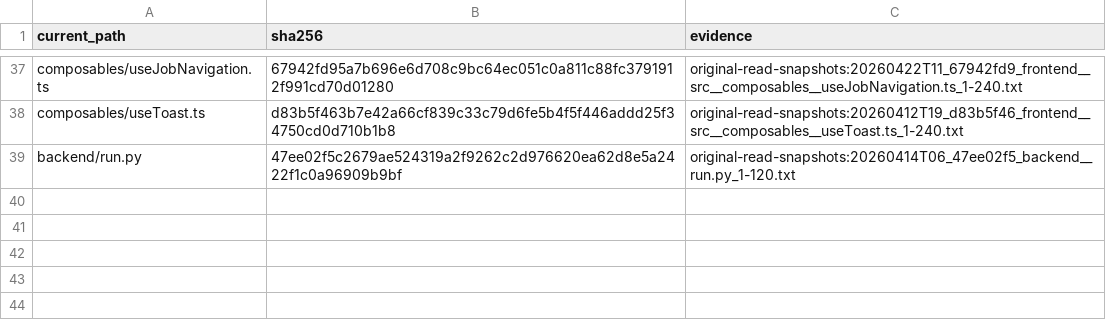
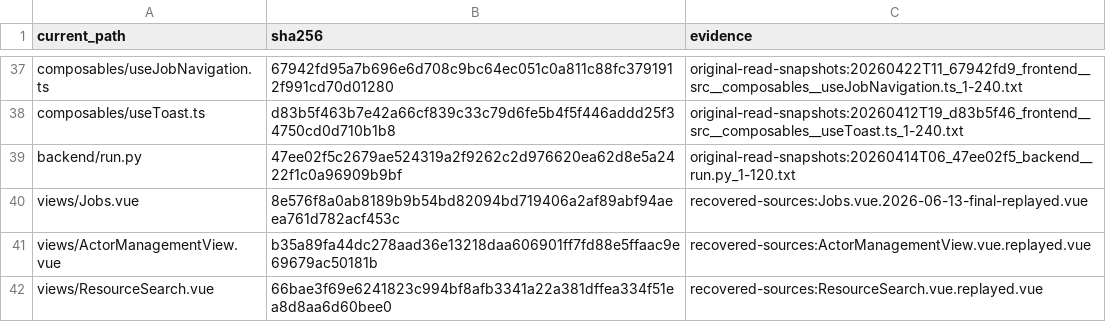
Before and after one commit to kinaxng/NOOR, a TSV file: forensics/current-byte-level-matches.tsv, drawn as a sheet; only a part is shown, gaps mark what is left out.

Commit message:
Record byte-level matches for Jobs, ActorManagementView, ResourceSearch

```diff
--- a/forensics/current-byte-level-matches.tsv
+++ b/forensics/current-byte-level-matches.tsv
@@ -39 +39,4 @@ composables/useToast.ts	d83b5f463b7e42a66cf839c33c79d6fe5b4f5f446addd25f34750cd0
 backend/run.py	47ee02f5c2679ae524319a2f9262c2d976620ea62d8e5a2422f1c0a96909b9bf	original-read-snapshots:20260414T06_47ee02f5_backend__run.py_1-120.txt
+views/Jobs.vue	8e576f8a0ab8189b9b54bd82094bd719406a2af89abf94aeea761d782acf453c	recovered-sources:Jobs.vue.2026-06-13-final-replayed.vue
+views/ActorManagementView.vue	b35a89fa44dc278aad36e13218daa606901ff7fd88e5ffaac9e69679ac50181b	recovered-sources:ActorManagementView.vue.replayed.vue
+views/ResourceSearch.vue	66bae3f69e6241823c994bf8afb3341a22a381dffea334f51ea8d8aa6d60bee0	recovered-sources:ResourceSearch.vue.replayed.vue
```
